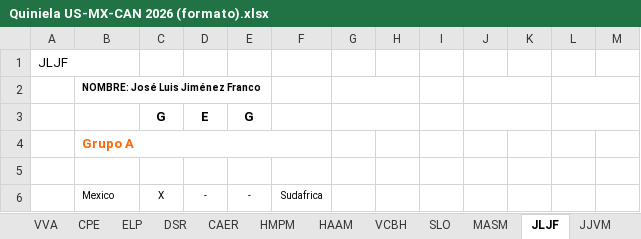
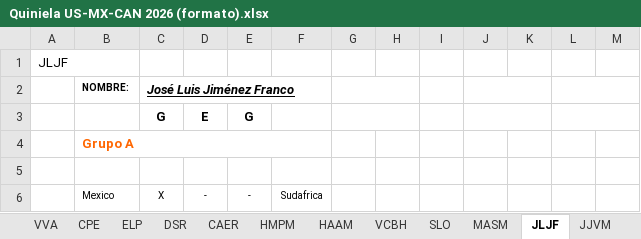
Before and after one commit to JPMarcial/quiniela2026, an Excel workbook: Quiniela US-MX-CAN 2026 (formato).xlsx, sheet JLJF, drawn as a sheet; only a part is shown; values as stored, in another font and other column widths than the file's, no borders; removed rows and columns are numbered as before the commit, all else as after; the diff names each change by its address in the sheet, - before the commit and + after, or states it on an @@ line.

Commit message:
Actualización participantes

```diff
--- a/Quiniela US-MX-CAN 2026 (formato).xlsx (sheet JLJF)
+++ b/Quiniela US-MX-CAN 2026 (formato).xlsx (sheet JLJF)
-row 2:  | NOMBRE: José Luis Jiménez Franco
+row 2:  | NOMBRE: | José Luis Jiménez Franco
```
Also changed, not shown: sheet RESULTADOS, sheet APR.
